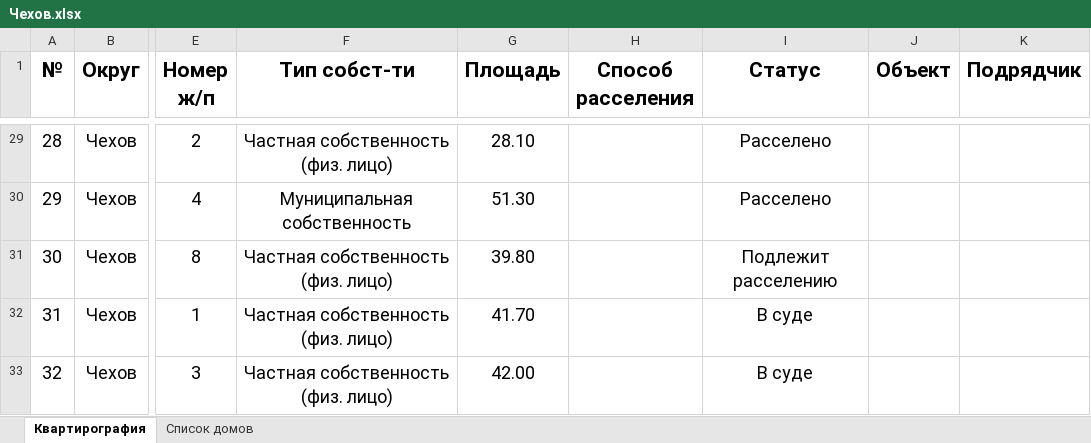
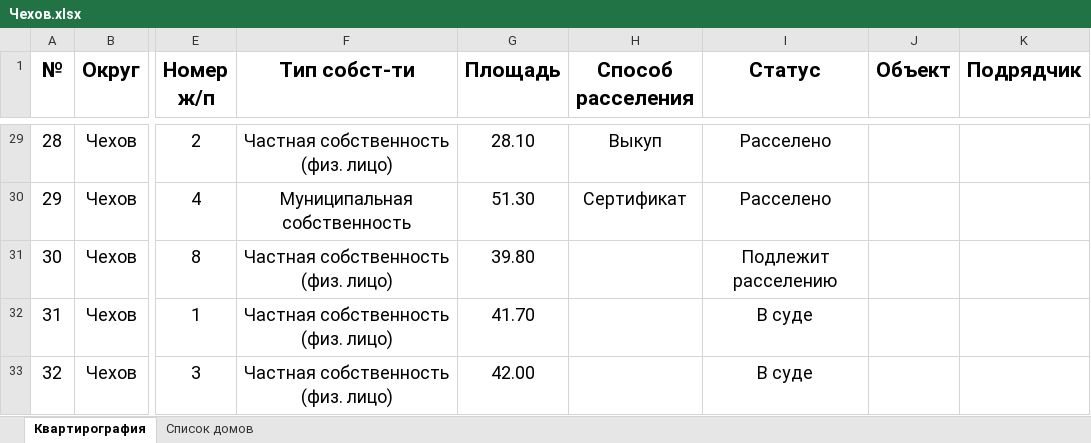
Before and after one commit to georgedzhanaev-eng/RASSELENIE, an Excel workbook: files/Чехов.xlsx, sheet Квартирография, drawn as a sheet; only a part is shown, gaps mark what is left out; values as stored, in another font and other column widths than the file's, no borders; the diff covers the shown part only; the diff names each change by its address in the sheet, - before the commit and + after, or states it on an @@ line.

```diff
--- a/files/Чехов.xlsx (sheet Квартирография)
+++ b/files/Чехов.xlsx (sheet Квартирография)
-H29 (Способ расселения): (empty)
+H29 (Способ расселения): Выкуп
-H30 (Способ расселения): (empty)
+H30 (Способ расселения): Сертификат
```
Also changed, not shown: 16 edited cells elsewhere in this sheet.
